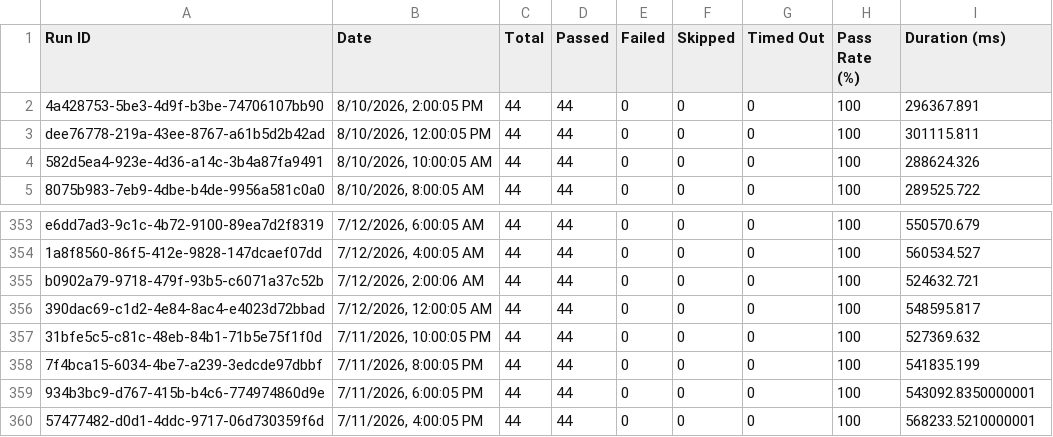
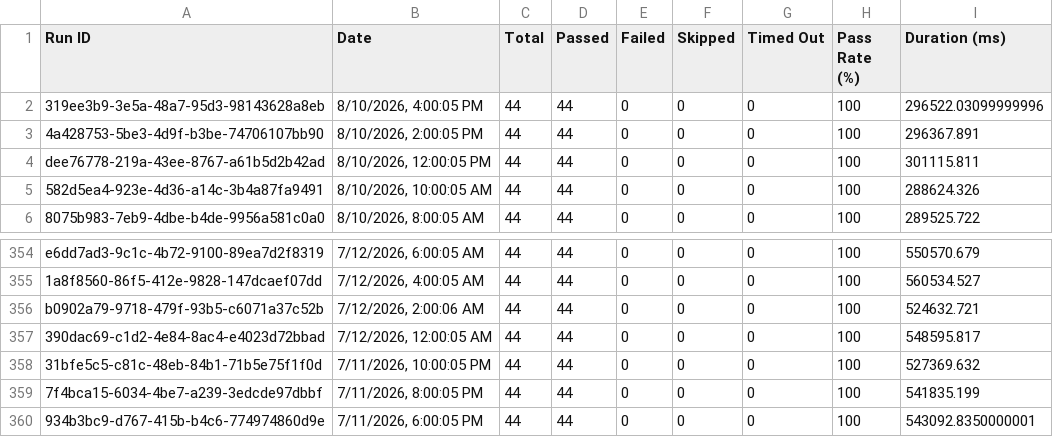
Before and after one commit to Shunyalabsai/console-automation, a CSV file: docs/exports/all-runs-summary.csv, drawn as a sheet; only a part is shown, gaps mark what is left out.

Commit message:
Update dashboard data — Aug 10, 2026 09:35 PM IST

```diff
--- a/docs/exports/all-runs-summary.csv
+++ b/docs/exports/all-runs-summary.csv
@@ -1,2 +1,3 @@
 Run ID,Date,Total,Passed,Failed,Skipped,Timed Out,Pass Rate (%),Duration (ms)
+"319ee3b9-3e5a-48a7-95d3-98143628a8eb","8/10/2026, 4:00:05 PM",44,44,0,0,0,100,296522.03099999996
 "4a428753-5be3-4d9f-b3be-74706107bb90","8/10/2026, 2:00:05 PM",44,44,0,0,0,100,296367.891
@@ -359,2 +360 @@ Run ID,Date,Total,Passed,Failed,Skipped,Timed Out,Pass Rate (%),Duration (ms)
 "934b3bc9-d767-415b-b4c6-774974860d9e","7/11/2026, 6:00:05 PM",44,44,0,0,0,100,543092.8350000001
-"57477482-d0d1-4ddc-9717-06d730359f6d","7/11/2026, 4:00:05 PM",44,44,0,0,0,100,568233.5210000001
```
Also changed, not shown: docs/exports/current-run.csv, 2 other files.
